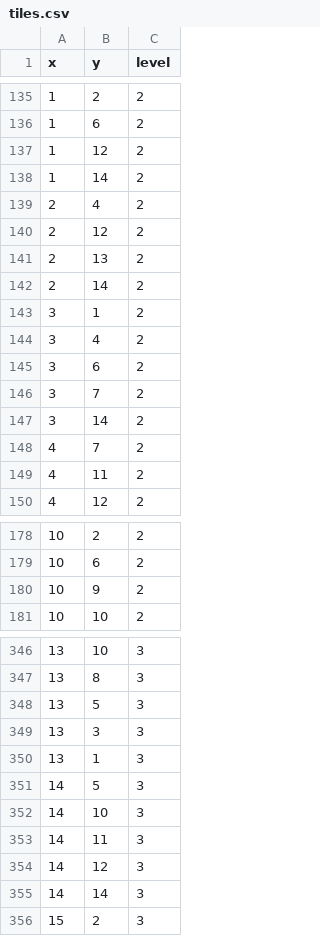
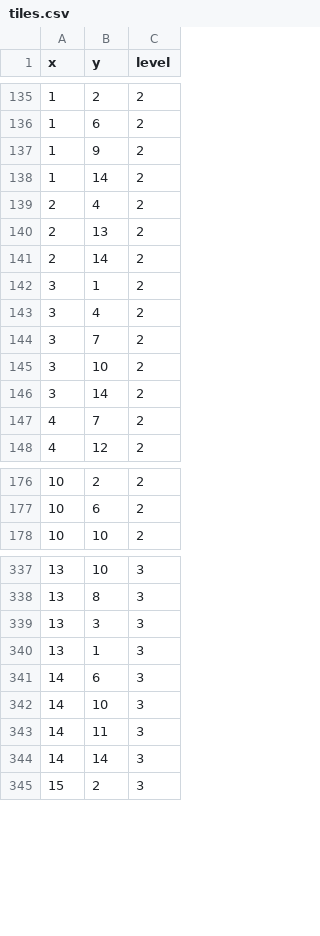
Before and after one commit to chrismontyUT/processing_final, a CSV file: GamePlatformer/tiles.csv, drawn as a sheet; only a part is shown, gaps mark what is left out; the diff covers the shown part only.

Commit message:
level 2 and 3 enemies and lasers done , also tiles edited

```diff
--- a/GamePlatformer/tiles.csv
+++ b/GamePlatformer/tiles.csv
@@ -136,6 +136,5 @@ x,y,level
 1,6,2
-1,12,2
+1,9,2
 1,14,2
 2,4,2
-2,12,2
 2,13,2
@@ -144,7 +143,6 @@ x,y,level
 3,4,2
-3,6,2
 3,7,2
+3,10,2
 3,14,2
 4,7,2
-4,11,2
 4,12,2
@@ -179,3 +177,2 @@ x,y,level
 10,6,2
-10,9,2
 10,10,2
@@ -347,9 +338,7 @@ x,y,level
 13,8,3
-13,5,3
 13,3,3
 13,1,3
-14,5,3
+14,6,3
 14,10,3
 14,11,3
-14,12,3
 14,14,3
```
Also changed, not shown: 1 added row, 10 removed rows and 3 edited cells elsewhere in this file, 5 other files.
